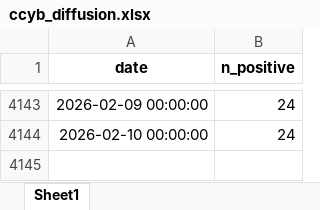
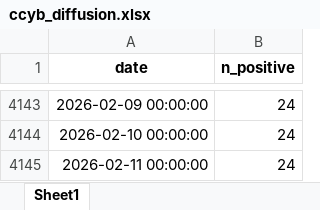
Before and after one commit to palicza2/Macroprudential-policy-hub, an Excel workbook: reports/downloads/ccyb_diffusion.xlsx, sheet Sheet1, drawn as a sheet; only a part is shown, gaps mark what is left out; values as stored, in another font and other column widths than the file's, no borders; the diff names each change by its address in the sheet, - before the commit and + after, or states it on an @@ line.

```diff
--- a/reports/downloads/ccyb_diffusion.xlsx (sheet Sheet1)
+++ b/reports/downloads/ccyb_diffusion.xlsx (sheet Sheet1)
+row 4145: 2026-02-11 00:00:00 | 24
```
Also changed, not shown: reports/downloads/bbm_diffusion.xlsx, reports/downloads/capital_overall_buffers.xlsx, 43 other files.
